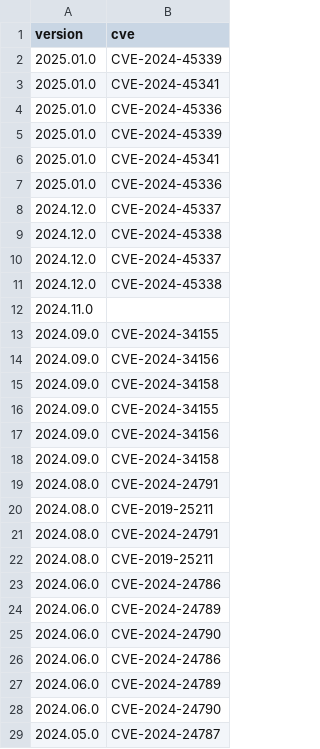
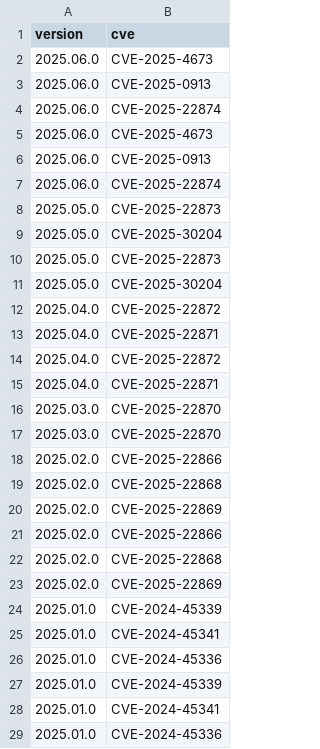
Before and after one commit to jumpingrivers/audit.base, a CSV file: inst/extdata/versions/connect.csv, drawn as a sheet; only a part is shown; the shorter side is filled out with more unchanged rows.

```diff
--- a/inst/extdata/versions/connect.csv
+++ b/inst/extdata/versions/connect.csv
@@ -1,2 +1,24 @@
 version,cve
+2025.06.0,CVE-2025-4673
+2025.06.0,CVE-2025-0913
+2025.06.0,CVE-2025-22874
+2025.06.0,CVE-2025-4673
+2025.06.0,CVE-2025-0913
+2025.06.0,CVE-2025-22874
+2025.05.0,CVE-2025-22873
+2025.05.0,CVE-2025-30204
+2025.05.0,CVE-2025-22873
+2025.05.0,CVE-2025-30204
+2025.04.0,CVE-2025-22872
+2025.04.0,CVE-2025-22871
+2025.04.0,CVE-2025-22872
+2025.04.0,CVE-2025-22871
+2025.03.0,CVE-2025-22870
+2025.03.0,CVE-2025-22870
+2025.02.0,CVE-2025-22866
+2025.02.0,CVE-2025-22868
+2025.02.0,CVE-2025-22869
+2025.02.0,CVE-2025-22866
+2025.02.0,CVE-2025-22868
+2025.02.0,CVE-2025-22869
 2025.01.0,CVE-2024-45339
```
Also changed, not shown: inst/extdata/versions/software.csv, inst/extdata/versions/workbench.csv, 7 other files.
